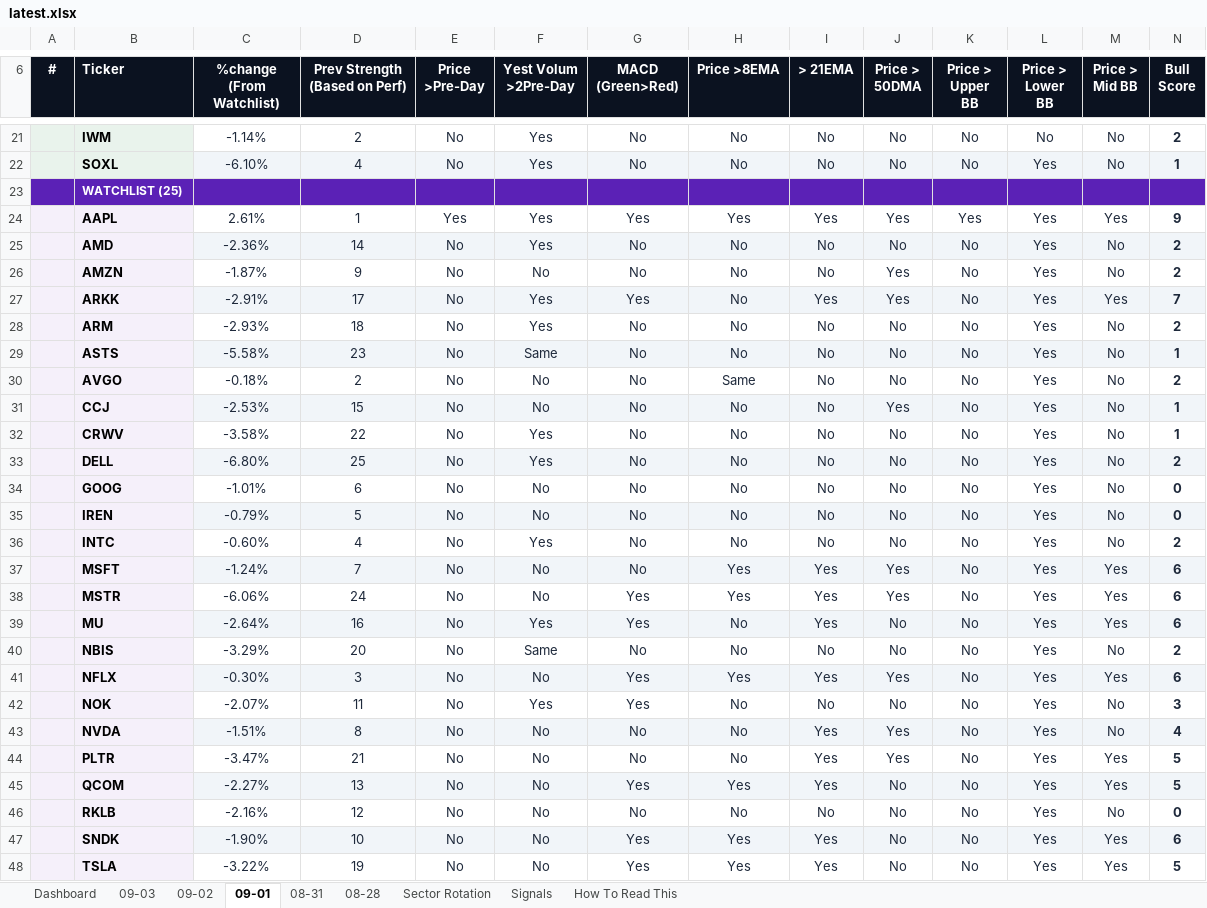
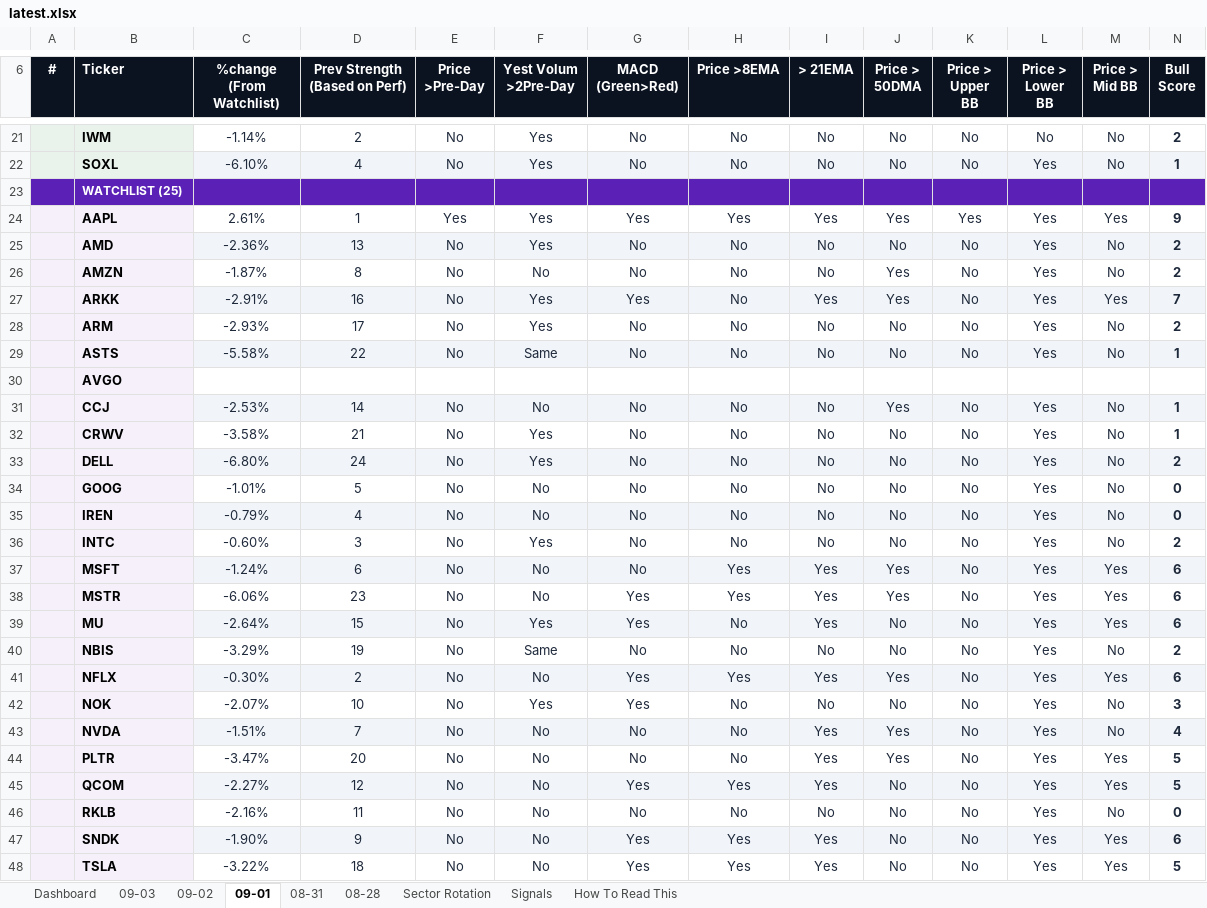
Before and after one commit to GeoWizard4645/Stock-Analysis-for-my-Grandpa, an Excel workbook: docs/data/latest.xlsx, sheet 09-01, drawn as a sheet; only a part is shown, gaps mark what is left out; values as stored, in another font and other column widths than the file's, no borders; conditional formats not drawn; removed rows and columns are numbered as before the commit, all else as after; rows hold the shown columns only; the diff covers the shown part only; the diff names each change by its address in the sheet, - before the commit and + after, or states it on an @@ line.

```diff
--- a/docs/data/latest.xlsx (sheet 09-01)
+++ b/docs/data/latest.xlsx (sheet 09-01)
-D25 (Prev Strength (Based on Perf)): 14
+D25 (Prev Strength (Based on Perf)): 13
-D26 (Prev Strength (Based on Perf)): 9
+D26 (Prev Strength (Based on Perf)): 8
-D27 (Prev Strength (Based on Perf)): 17
+D27 (Prev Strength (Based on Perf)): 16
-D28 (Prev Strength (Based on Perf)): 18
+D28 (Prev Strength (Based on Perf)): 17
-D29 (Prev Strength (Based on Perf)): 23
+D29 (Prev Strength (Based on Perf)): 22
-row 30:  | AVGO | -0.18% | 2 | No | No | No | Same | No | No | No | Yes | No | 2
+row 30:  | AVGO
-D31 (Prev Strength (Based on Perf)): 15
+D31 (Prev Strength (Based on Perf)): 14
-D32 (Prev Strength (Based on Perf)): 22
+D32 (Prev Strength (Based on Perf)): 21
-D33 (Prev Strength (Based on Perf)): 25
+D33 (Prev Strength (Based on Perf)): 24
-D34 (Prev Strength (Based on Perf)): 6
+D34 (Prev Strength (Based on Perf)): 5
-D35 (Prev Strength (Based on Perf)): 5
+D35 (Prev Strength (Based on Perf)): 4
-D36 (Prev Strength (Based on Perf)): 4
+D36 (Prev Strength (Based on Perf)): 3
-D37 (Prev Strength (Based on Perf)): 7
+D37 (Prev Strength (Based on Perf)): 6
-D38 (Prev Strength (Based on Perf)): 24
+D38 (Prev Strength (Based on Perf)): 23
-D39 (Prev Strength (Based on Perf)): 16
+D39 (Prev Strength (Based on Perf)): 15
-D40 (Prev Strength (Based on Perf)): 20
+D40 (Prev Strength (Based on Perf)): 19
-D41 (Prev Strength (Based on Perf)): 3
+D41 (Prev Strength (Based on Perf)): 2
-D42 (Prev Strength (Based on Perf)): 11
+D42 (Prev Strength (Based on Perf)): 10
-D43 (Prev Strength (Based on Perf)): 8
+D43 (Prev Strength (Based on Perf)): 7
-D44 (Prev Strength (Based on Perf)): 21
+D44 (Prev Strength (Based on Perf)): 20
-D45 (Prev Strength (Based on Perf)): 13
+D45 (Prev Strength (Based on Perf)): 12
-D46 (Prev Strength (Based on Perf)): 12
+D46 (Prev Strength (Based on Perf)): 11
-D47 (Prev Strength (Based on Perf)): 10
+D47 (Prev Strength (Based on Perf)): 9
-D48 (Prev Strength (Based on Perf)): 19
+D48 (Prev Strength (Based on Perf)): 18
```
Also changed, not shown: 5 edited cells elsewhere in this sheet, sheet Dashboard, sheet 08-28, sheet 08-31, sheet 09-02, sheet 09-03, sheet Signals, 1 other file.
